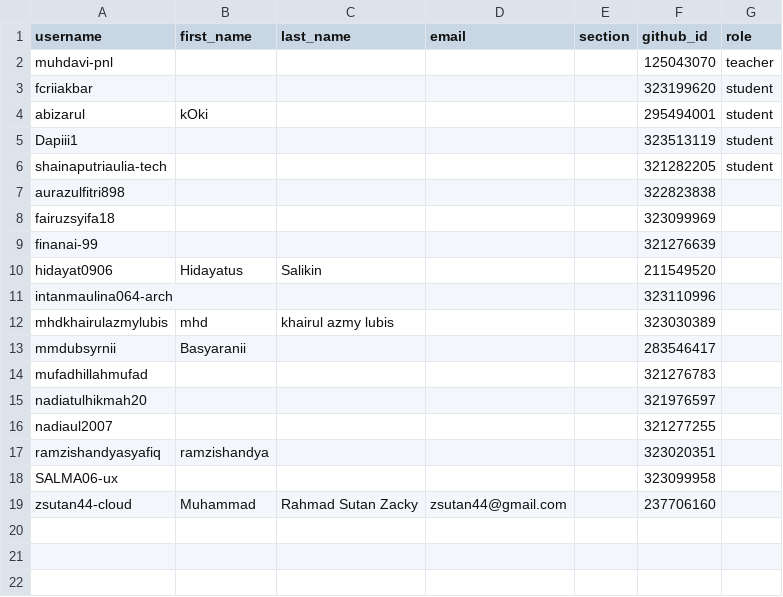
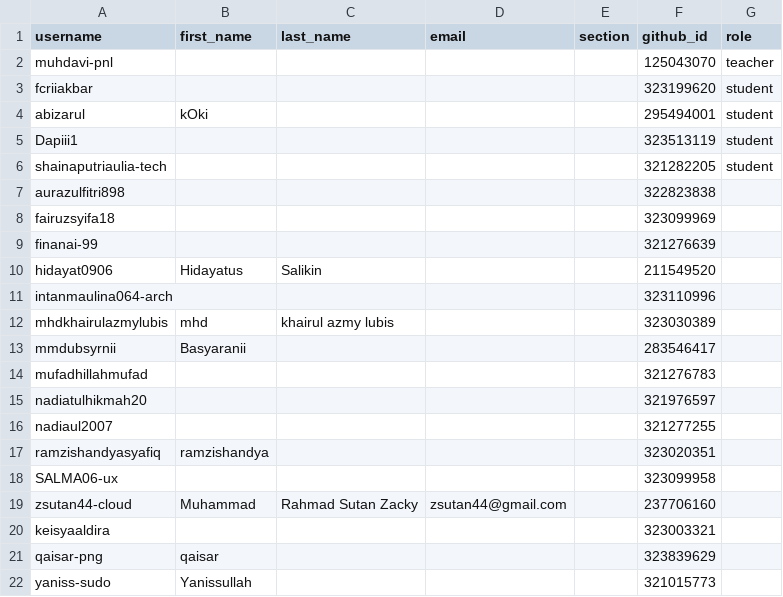
Before and after one commit to tik-pnl/classroom50, a CSV file: 2025-trkj-2c/roster.csv, drawn as a sheet.

Commit message:
[Classroom 50] Add 3 student s: 2025-trkj-2c

```diff
--- a/2025-trkj-2c/roster.csv
+++ b/2025-trkj-2c/roster.csv
@@ -19 +19,4 @@ SALMA06-ux,,,,,323099958,
 zsutan44-cloud,Muhammad,Rahmad Sutan Zacky,zsutan44@gmail.com,,237706160,
+keisyaaldira,,,,,323003321,
+qaisar-png,qaisar,,,,323839629,
+yaniss-sudo,Yanissullah,,,,321015773,
```
